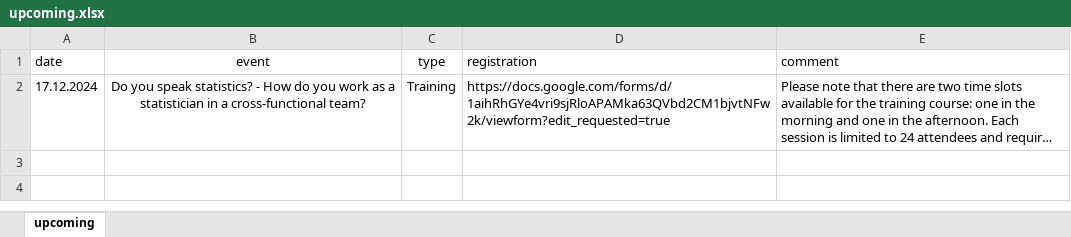
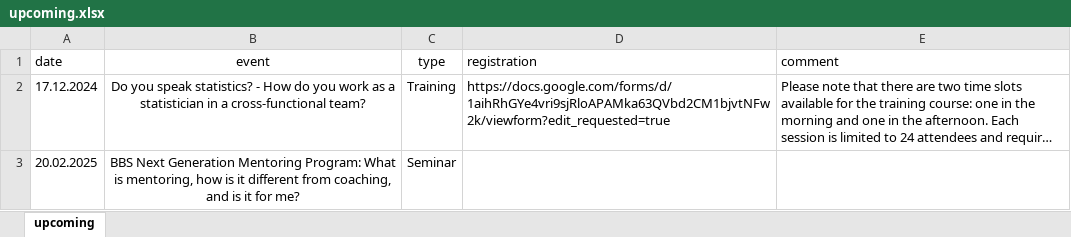
Before and after one commit to baselbiometrics/home, an Excel workbook: data/upcoming.xlsx, sheet upcoming, drawn as a sheet; long unchanged cells end in …; values as stored, in another font and other column widths than the file's, no borders; charts and pictures not drawn; the diff names each change by its address in the sheet, - before the commit and + after, or states it on an @@ line.

Commit message:
* Add BBS NextGen event on Feb 20th, 2025 * Add BBS NextGen activities overview slides and next community lunch

```diff
--- a/data/upcoming.xlsx (sheet upcoming)
+++ b/data/upcoming.xlsx (sheet upcoming)
+row 3: 20.02.2025 | BBS Next Generation Mentoring Program: What is mentoring, how is it different from coaching, and is it for me? | Seminar
```
Also changed, not shown: 13 other files.
